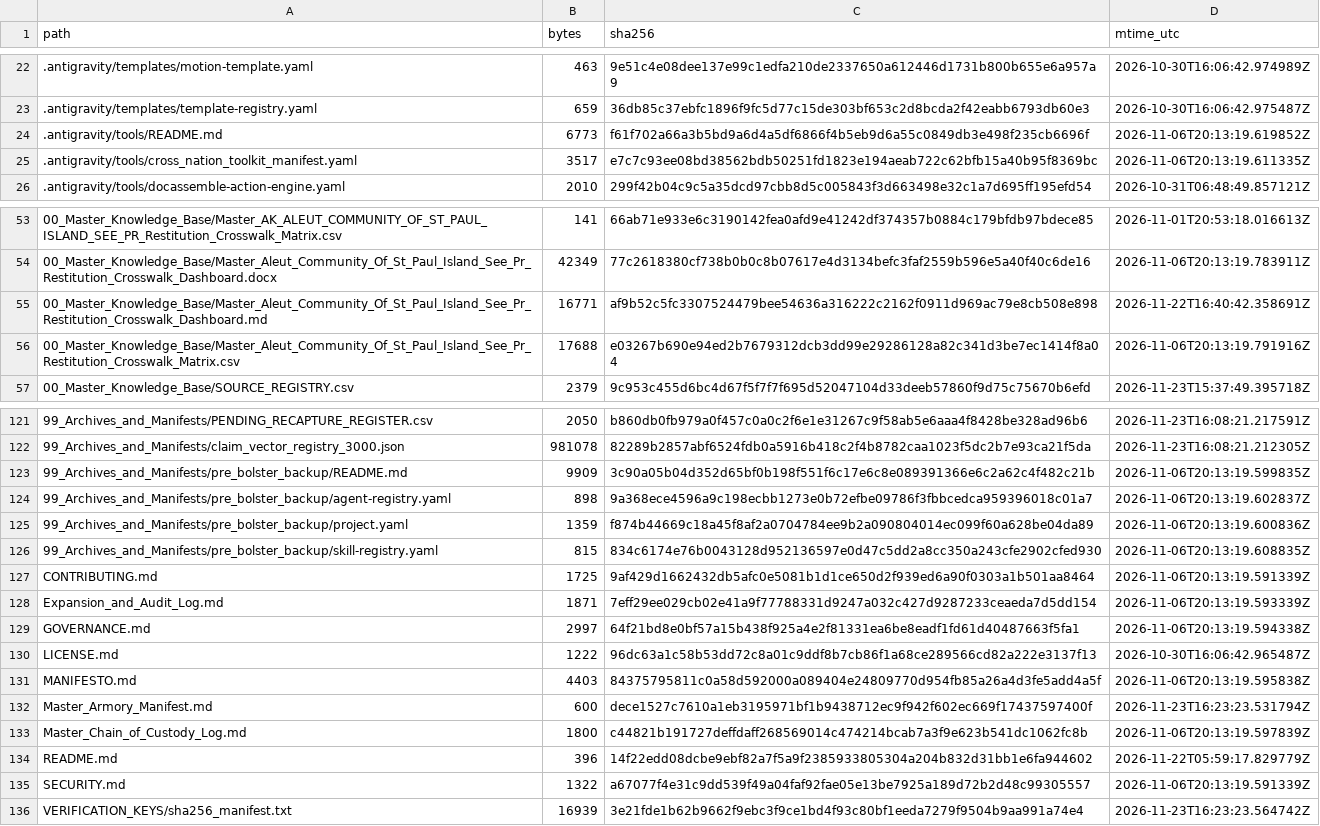
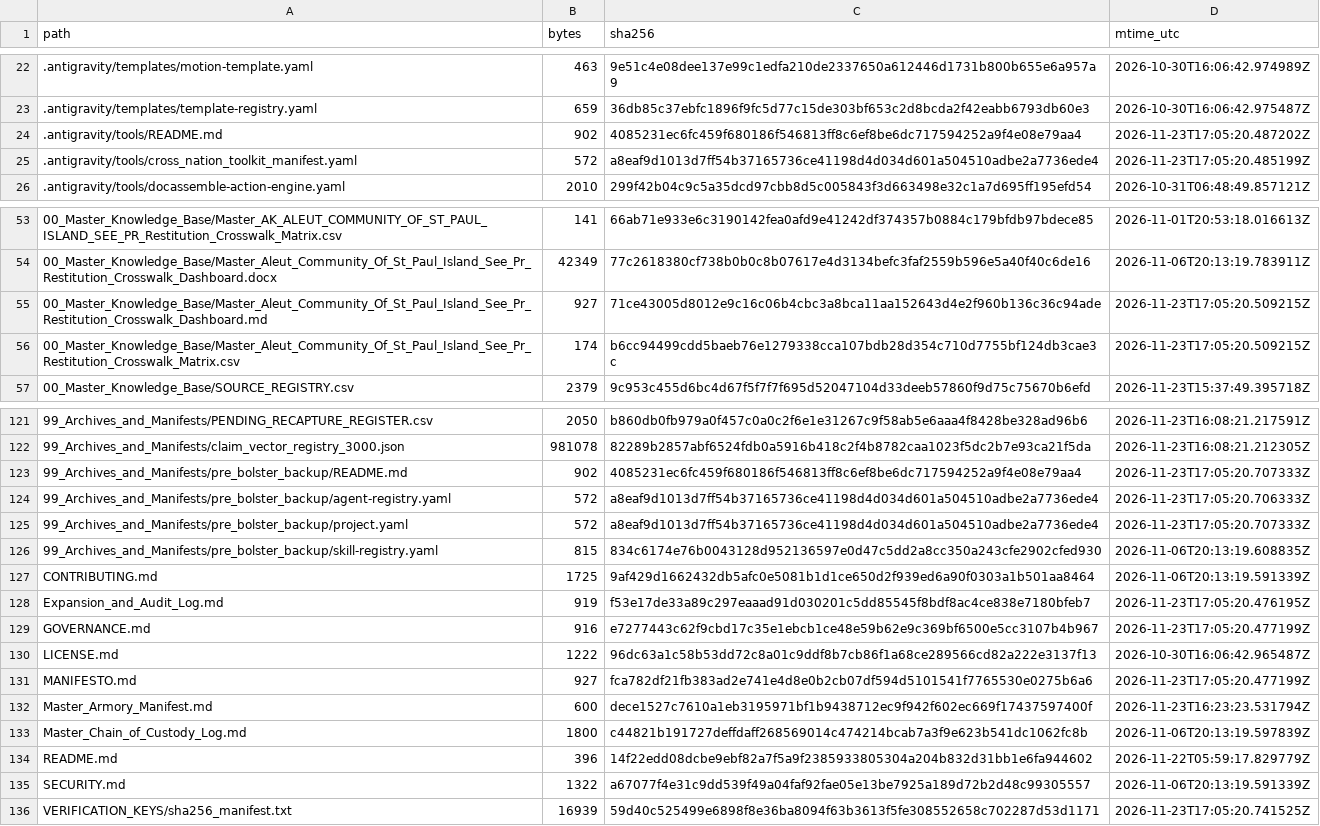
Before and after one commit to GlobalRestitutionAlliance/turtle-island-us-ak-aleut-community-of-st-paul-island-see-pr-master-litigation, a CSV file: 99_Archives_and_Manifests/MANIFEST_SHA256.csv, drawn as a sheet; only a part is shown, gaps mark what is left out; the diff covers the shown part only.

```diff
--- a/99_Archives_and_Manifests/MANIFEST_SHA256.csv
+++ b/99_Archives_and_Manifests/MANIFEST_SHA256.csv
@@ -23,4 +23,4 @@ path,bytes,sha256,mtime_utc
 .antigravity/templates/template-registry.yaml,659,36db85c37ebfc1896f9fc5d77c15de303bf653c2d8bcda2f42eabb6793db60e3,2026-10-30T16:06:42.975487Z
-.antigravity/tools/README.md,6773,f61f702a66a3b5bd9a6d4a5df6866f4b5eb9d6a55c0849db3e498f235cb6696f,2026-11-06T20:13:19.619852Z
-.antigravity/tools/cross_nation_toolkit_manifest.yaml,3517,e7c7c93ee08bd38562bdb50251fd1823e194aeab722c62bfb15a40b95f8369bc,2026-11-06T20:13:19.611335Z
+.antigravity/tools/README.md,902,4085231ec6fc459f680186f546813ff8c6ef8be6dc717594252a9f4e08e79aa4,2026-11-23T17:05:20.487202Z
+.antigravity/tools/cross_nation_toolkit_manifest.yaml,572,a8eaf9d1013d7ff54b37165736ce41198d4d034d601a504510adbe2a7736ede4,2026-11-23T17:05:20.485199Z
 .antigravity/tools/docassemble-action-engine.yaml,2010,299f42b04c9c5a35dcd97cbb8d5c005843f3d663498e32c1a7d695ff195efd54,2026-10-31T06:48:49.857121Z
@@ -54,4 +54,4 @@ path,bytes,sha256,mtime_utc
 00_Master_Knowledge_Base/Master_Aleut_Community_Of_St_Paul_Island_See_Pr_Restitution_Crosswalk_Dashboard.docx,42349,77c2618380cf738b0b0c8b07617e4d3134befc3faf2559b596e5a40f40c6de16,2026-11-06T20:13:19.783911Z
-00_Master_Knowledge_Base/Master_Aleut_Community_Of_St_Paul_Island_See_Pr_Restitution_Crosswalk_Dashboard.md,16771,af9b52c5fc3307524479bee54636a316222c2162f0911d969ac79e8cb508e898,2026-11-22T16:40:42.358691Z
-00_Master_Knowledge_Base/Master_Aleut_Community_Of_St_Paul_Island_See_Pr_Restitution_Crosswalk_Matrix.csv,17688,e03267b690e94ed2b7679312dcb3dd99e29286128a82c341d3be7ec1414f8a04,2026-11-06T20:13:19.791916Z
+00_Master_Knowledge_Base/Master_Aleut_Community_Of_St_Paul_Island_See_Pr_Restitution_Crosswalk_Dashboard.md,927,71ce43005d8012e9c16c06b4cbc3a8bca11aa152643d4e2f960b136c36c94ade,2026-11-23T17:05:20.509215Z
+00_Master_Knowledge_Base/Master_Aleut_Community_Of_St_Paul_Island_See_Pr_Restitution_Crosswalk_Matrix.csv,174,b6cc94499cdd5baeb76e1279338cca107bdb28d354c710d7755bf124db3cae3c,2026-11-23T17:05:20.509215Z
 00_Master_Knowledge_Base/SOURCE_REGISTRY.csv,2379,9c953c455d6bc4d67f5f7f7f695d52047104d33deeb57860f9d75c75670b6efd,2026-11-23T15:37:49.395718Z
@@ -122,11 +122,11 @@ path,bytes,sha256,mtime_utc
 99_Archives_and_Manifests/claim_vector_registry_3000.json,981078,82289b2857abf6524fdb0a5916b418c2f4b8782caa1023f5dc2b7e93ca21f5da,2026-11-23T16:08:21.212305Z
-99_Archives_and_Manifests/pre_bolster_backup/README.md,9909,3c90a05b04d352d65bf0b198f551f6c17e6c8e089391366e6c2a62c4f482c21b,2026-11-06T20:13:19.599835Z
-99_Archives_and_Manifests/pre_bolster_backup/agent-registry.yaml,898,9a368ece4596a9c198ecbb1273e0b72efbe09786f3fbbcedca959396018c01a7,2026-11-06T20:13:19.602837Z
-99_Archives_and_Manifests/pre_bolster_backup/project.yaml,1359,f874b44669c18a45f8af2a0704784ee9b2a090804014ec099f60a628be04da89,2026-11-06T20:13:19.600836Z
+99_Archives_and_Manifests/pre_bolster_backup/README.md,902,4085231ec6fc459f680186f546813ff8c6ef8be6dc717594252a9f4e08e79aa4,2026-11-23T17:05:20.707333Z
+99_Archives_and_Manifests/pre_bolster_backup/agent-registry.yaml,572,a8eaf9d1013d7ff54b37165736ce41198d4d034d601a504510adbe2a7736ede4,2026-11-23T17:05:20.706333Z
+99_Archives_and_Manifests/pre_bolster_backup/project.yaml,572,a8eaf9d1013d7ff54b37165736ce41198d4d034d601a504510adbe2a7736ede4,2026-11-23T17:05:20.707333Z
 99_Archives_and_Manifests/pre_bolster_backup/skill-registry.yaml,815,834c6174e76b0043128d952136597e0d47c5dd2a8cc350a243cfe2902cfed930,2026-11-06T20:13:19.608835Z
 CONTRIBUTING.md,1725,9af429d1662432db5afc0e5081b1d1ce650d2f939ed6a90f0303a1b501aa8464,2026-11-06T20:13:19.591339Z
-Expansion_and_Audit_Log.md,1871,7eff29ee029cb02e41a9f77788331d9247a032c427d9287233ceaeda7d5dd154,2026-11-06T20:13:19.593339Z
-GOVERNANCE.md,2997,64f21bd8e0bf57a15b438f925a4e2f81331ea6be8eadf1fd61d40487663f5fa1,2026-11-06T20:13:19.594338Z
+Expansion_and_Audit_Log.md,919,f53e17de33a89c297eaaad91d030201c5dd85545f8bdf8ac4ce838e7180bfeb7,2026-11-23T17:05:20.476195Z
+GOVERNANCE.md,916,e7277443c62f9cbd17c35e1ebcb1ce48e59b62e9c369bf6500e5cc3107b4b967,2026-11-23T17:05:20.477199Z
 LICENSE.md,1222,96dc63a1c58b53dd72c8a01c9ddf8b7cb86f1a68ce289566cd82a222e3137f13,2026-10-30T16:06:42.965487Z
-MANIFESTO.md,4403,84375795811c0a58d592000a089404e24809770d954fb85a26a4d3fe5add4a5f,2026-11-06T20:13:19.595838Z
+MANIFESTO.md,927,fca782df21fb383ad2e741e4d8e0b2cb07df594d5101541f7765530e0275b6a6,2026-11-23T17:05:20.477199Z
 Master_Armory_Manifest.md,600,dece1527c7610a1eb3195971bf1b9438712ec9f942f602ec669f17437597400f,2026-11-23T16:23:23.531794Z
@@ -135,2 +135,2 @@ README.md,396,14f22edd08dcbe9ebf82a7f5a9f2385933805304a204b832d31bb1e6fa944602,2
 SECURITY.md,1322,a67077f4e31c9dd539f49a04faf92fae05e13be7925a189d72b2d48c99305557,2026-11-06T20:13:19.591339Z
-VERIFICATION_KEYS/sha256_manifest.txt,16939,3e21fde1b62b9662f9ebc3f9ce1bd4f93c80bf1eeda7279f9504b9aa991a74e4,2026-11-23T16:23:23.564742Z
+VERIFICATION_KEYS/sha256_manifest.txt,16939,59d40c525499e6898f8e36ba8094f63b3613f5fe308552658c702287d53d1171,2026-11-23T17:05:20.741525Z
```
Also changed, not shown: 27 edited cells elsewhere in this file, 20 other files.
